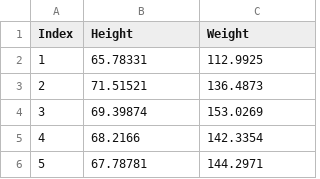
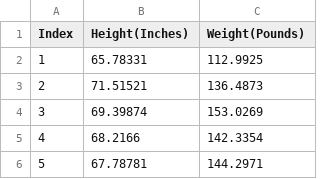
Before and after one commit to yo1am1/homework-2, a CSV file: HW/hw.csv, drawn as a sheet; only a part is shown.

```diff
--- a/HW/hw.csv
+++ b/HW/hw.csv
@@ -1,2 +1,2 @@
-Index, Height, Weight
+"Index", "Height(Inches)", "Weight(Pounds)"
 1, 65.78331, 112.9925
```
